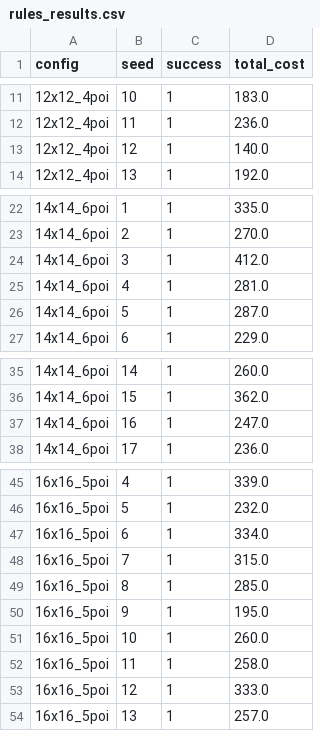
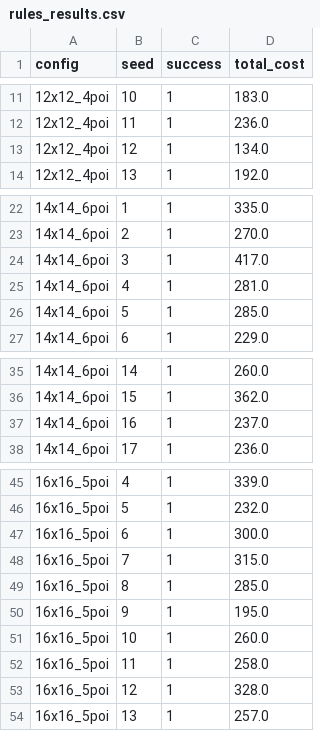
Before and after one commit to angemaria25/Rover-aut-nomo, a CSV file: outputs/rules_results.csv, drawn as a sheet; only a part is shown, gaps mark what is left out; the diff covers the shown part only.

```diff
--- a/outputs/rules_results.csv
+++ b/outputs/rules_results.csv
@@ -12,3 +12,3 @@ config,seed,success,total_cost
 12x12_4poi,11,1,236.0
-12x12_4poi,12,1,140.0
+12x12_4poi,12,1,134.0
 12x12_4poi,13,1,192.0
@@ -23,5 +23,5 @@ config,seed,success,total_cost
 14x14_6poi,2,1,270.0
-14x14_6poi,3,1,412.0
+14x14_6poi,3,1,417.0
 14x14_6poi,4,1,281.0
-14x14_6poi,5,1,287.0
+14x14_6poi,5,1,285.0
 14x14_6poi,6,1,229.0
@@ -36,3 +36,3 @@ config,seed,success,total_cost
 14x14_6poi,15,1,362.0
-14x14_6poi,16,1,247.0
+14x14_6poi,16,1,237.0
 14x14_6poi,17,1,236.0
@@ -46,3 +46,3 @@ config,seed,success,total_cost
 16x16_5poi,5,1,232.0
-16x16_5poi,6,1,334.0
+16x16_5poi,6,1,300.0
 16x16_5poi,7,1,315.0
@@ -52,3 +52,3 @@ config,seed,success,total_cost
 16x16_5poi,11,1,258.0
-16x16_5poi,12,1,333.0
+16x16_5poi,12,1,328.0
 16x16_5poi,13,1,257.0
```
Also changed, not shown: 1 edited cell elsewhere in this file, outputs/metaheuristic_results.csv, outputs/planning_results.csv, 10 other files.
